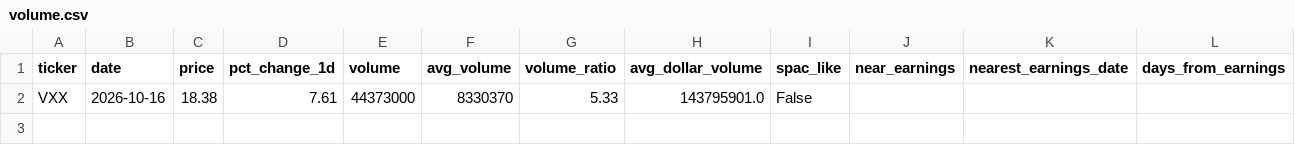
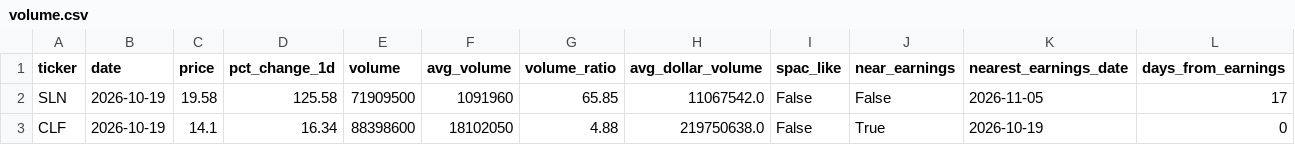
Before and after one commit to catchmss/growth_scanner_output, a CSV file: latest/volume.csv, drawn as a sheet; removed rows and columns are numbered as before the commit, all else as after; the diff names each change by its address in the sheet, - before the commit and + after, or states it on an @@ line.

```diff
--- a/latest/volume.csv
+++ b/latest/volume.csv
-row 2: VXX | 2026-10-16 | 18.38 | 7.61 | 44373000 | 8330370 | 5.33 | 143795901.0 | False
+row 2: SLN | 2026-10-19 | 19.58 | 125.58 | 71909500 | 1091960 | 65.85 | 11067542.0 | False | False | 2026-11-05 | 17
+row 3: CLF | 2026-10-19 | 14.1 | 16.34 | 88398600 | 18102050 | 4.88 | 219750638.0 | False | True | 2026-10-19 | 0
```
Also changed, not shown: latest/ttm.csv, 13 other files.
